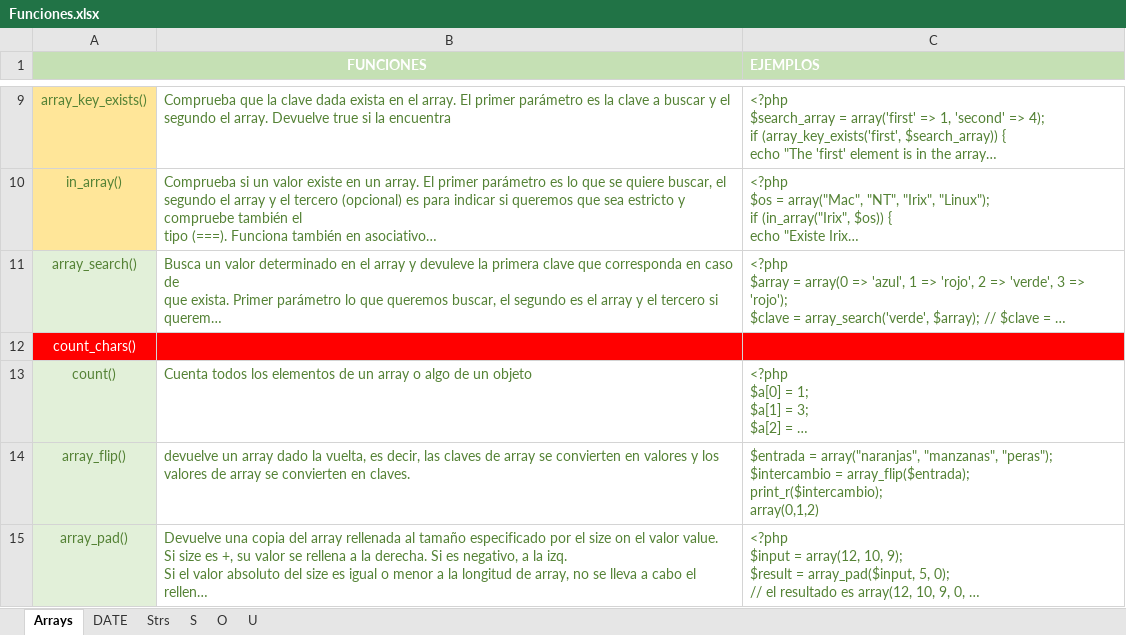
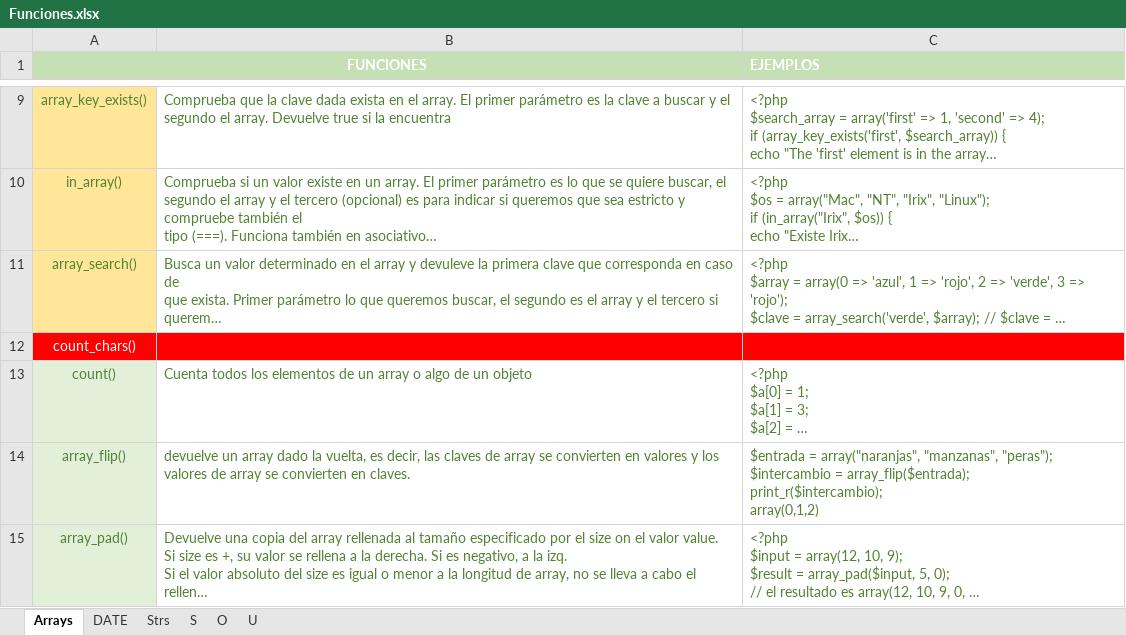
Before and after one commit to AyraNixx/PHP2DAW, an Excel workbook: Archivos/Funciones.xlsx, sheet Arrays, drawn as a sheet; only a part is shown, gaps mark what is left out; long unchanged cells end in …; values as stored, in another font and other column widths than the file's, no borders; the diff covers the shown part only; the diff names each change by its address in the sheet, - before the commit and + after, or states it on an @@ line.

```diff
--- a/Archivos/Funciones.xlsx (sheet Arrays)
+++ b/Archivos/Funciones.xlsx (sheet Arrays)
-A11 fill: #E2F0D9
+A11 fill: #FFE699
```
Also changed, not shown: 10 added rows and cell formats elsewhere in this sheet, 3 other files.
